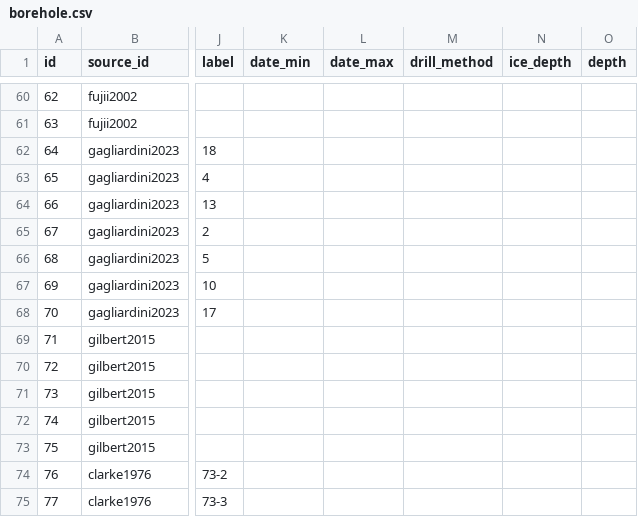
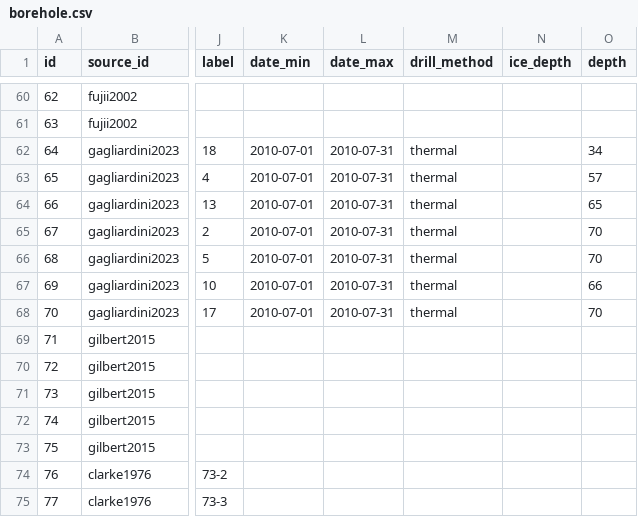
Before and after one commit to mjacqu/glenglat, a CSV file: data/borehole.csv, drawn as a sheet; only a part is shown, gaps mark what is left out; the diff names each change by its address in the sheet, - before the commit and + after, or states it on an @@ line.

Commit message:
Update Tête Rousse boreholes from gilbert2012

```diff
--- a/data/borehole.csv
+++ b/data/borehole.csv
-K62:K68 (date_min): (empty)
+K62:K68 (date_min): 2010-07-01
-L62:L68 (date_max): (empty)
+L62:L68 (date_max): 2010-07-31
-M62:M68 (drill_method): (empty)
+M62:M68 (drill_method): thermal
-O62 (depth): (empty)
+O62 (depth): 34
-O63 (depth): (empty)
+O63 (depth): 57
-O64 (depth): (empty)
+O64 (depth): 65
-O65:O66 (depth): (empty)
+O65:O66 (depth): 70
-O67 (depth): (empty)
+O67 (depth): 66
-O68 (depth): (empty)
+O68 (depth): 70
```
